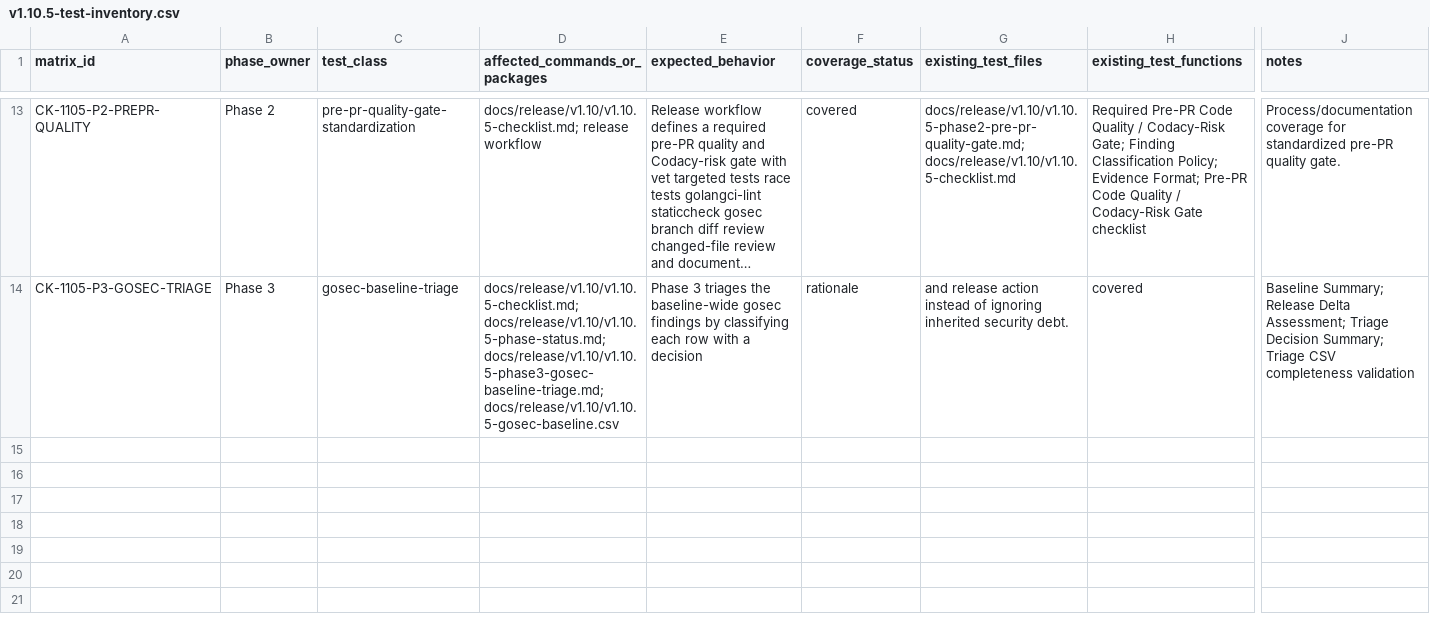
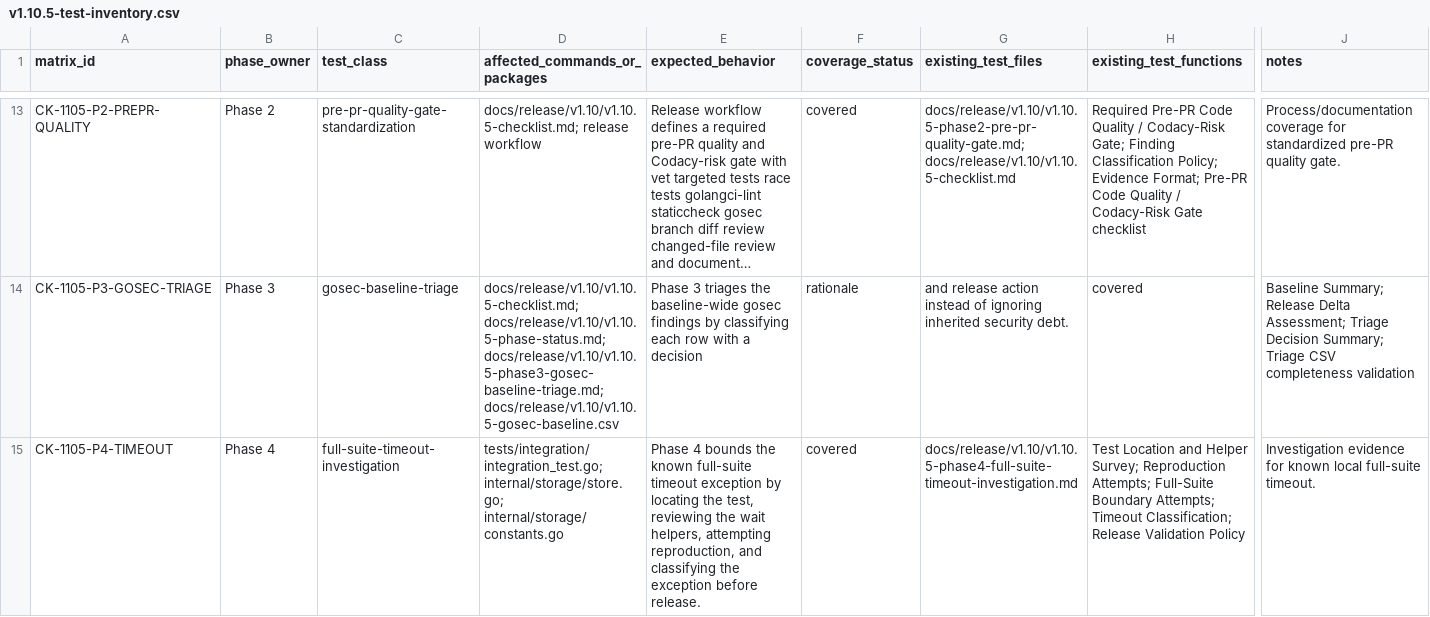
Before and after one commit to franchoy/coldkeep, a CSV file: docs/release/v1.10/v1.10.5-test-inventory.csv, drawn as a sheet; only a part is shown, gaps mark what is left out; long unchanged cells end in …; rows hold the shown columns only; the diff names each change by its address in the sheet, - before the commit and + after, or states it on an @@ line.

Commit message:
docs: investigate v1.10.5 full-suite timeout
Investigate the known local full-suite timeout around TestConcurrentStoreMultiChunkFilesAtomicCompletion.
This adds:
- timeout test/helper survey
- targeted reproduction evidence
- timeout classification
- release impact and fix-vs-document decision
- release validation policy
- Phase 4 inventory evidence
- Phase 4 status/checklist updates
This does not:
- perform broad concurrency/storage rewrites
- change CI workflows
- change dependencies
- close tracker or remediation matrix rows

```diff
--- a/docs/release/v1.10/v1.10.5-test-inventory.csv
+++ b/docs/release/v1.10/v1.10.5-test-inventory.csv
+row 15: CK-1105-P4-TIMEOUT | Phase 4 | full-suite-timeout-investigation | tests/integration/integration_test.go; internal/storage/store.go; internal/storage/constants.go | Phase 4 bounds the known full-suite timeout exception by locating the test, reviewing the wait helpers, attempting reproduction, and classifying the exception before release. | covered | docs/release/v1.10/v1.10.5-phase4-full-suite-timeout-investigation.md | Test Location and Helper Survey; Reproduction Attempts; Full-Suite Boundary Attempts; Timeout Classification; Release Validation Policy | Investigation evidence for known local full-suite timeout.
```
Also changed, not shown: 3 other files.
